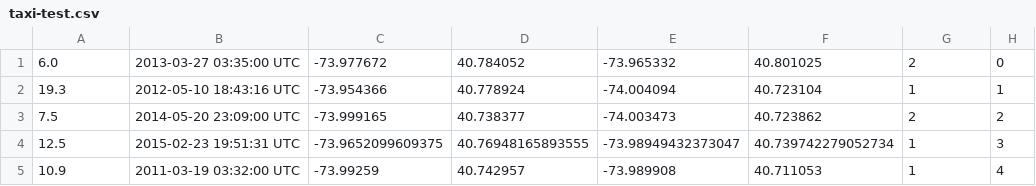
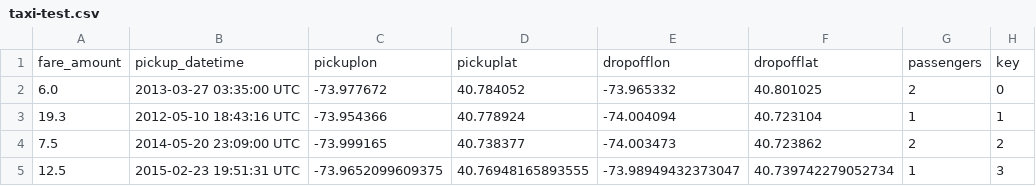
Before and after one commit to GoogleCloudPlatform/asl-ml-immersion, a CSV file: notebooks/introduction_to_tensorflow/data/taxi-test.csv, drawn as a sheet; only a part is shown; the shorter side is filled out with more unchanged rows.

```diff
--- a/notebooks/introduction_to_tensorflow/data/taxi-test.csv
+++ b/notebooks/introduction_to_tensorflow/data/taxi-test.csv
@@ -1 +1,2 @@
+fare_amount,pickup_datetime,pickuplon,pickuplat,dropofflon,dropofflat,passengers,key
 6.0,2013-03-27 03:35:00 UTC,-73.977672,40.784052,-73.965332,40.801025,2,0
```
Also changed, not shown: notebooks/introduction_to_tensorflow/data/taxi-train.csv, notebooks/introduction_to_tensorflow/data/taxi-valid.csv.
